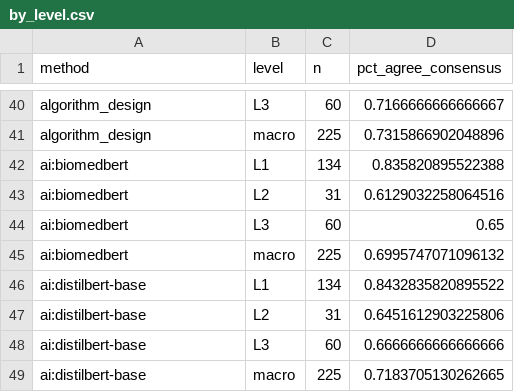
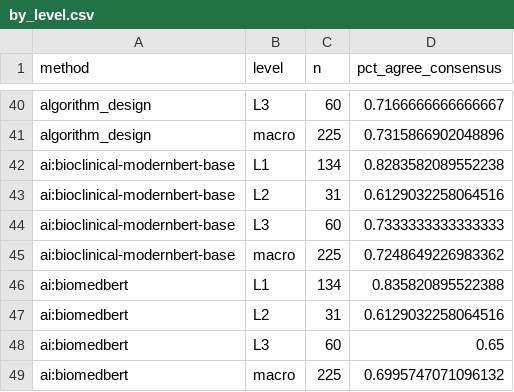
Before and after one commit to Health-Transformation-Lab/health-transformation-lab-nlp, a CSV file: data/review/simulated_reliability/by_level.csv, drawn as a sheet; only a part is shown, gaps mark what is left out; the shorter side is filled out with more unchanged rows.

```diff
--- a/data/review/simulated_reliability/by_level.csv
+++ b/data/review/simulated_reliability/by_level.csv
@@ -41,2 +41,6 @@ algorithm_design,L3,60,0.7166666666666667
 algorithm_design,macro,225,0.7315866902048896
+ai:bioclinical-modernbert-base,L1,134,0.8283582089552238
+ai:bioclinical-modernbert-base,L2,31,0.6129032258064516
+ai:bioclinical-modernbert-base,L3,60,0.7333333333333333
+ai:bioclinical-modernbert-base,macro,225,0.7248649226983362
 ai:biomedbert,L1,134,0.835820895522388
```
Also changed, not shown: data/review/simulated_reliability/agreement_vs_humans.csv, data/review/simulated_reliability/methods_vs_reviewers.csv, 5 other files.
